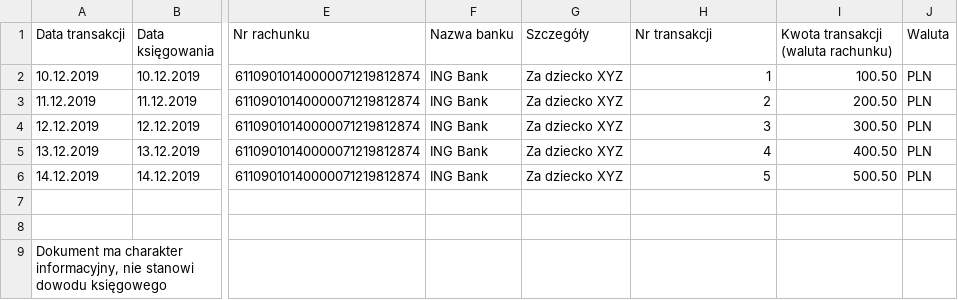
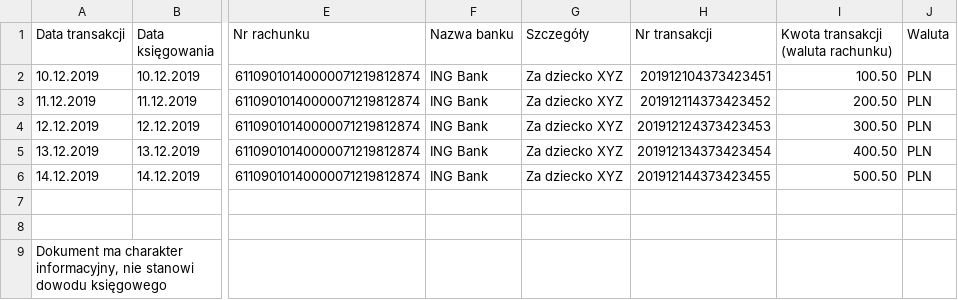
Before and after one commit to GrzegorzFryger/KindergartenSystem, a CSV file: .postman/input_files/test_transactions.csv, drawn as a sheet; only a part is shown, gaps mark what is left out; the diff names each change by its address in the sheet, - before the commit and + after, or states it on an @@ line.

Commit message:
Add endpoints for finances module in postman

```diff
--- a/.postman/input_files/test_transactions.csv
+++ b/.postman/input_files/test_transactions.csv
-H2 (Nr transakcji): 1
+H2 (Nr transakcji): 201912104373423451
-H3 (Nr transakcji): 2
+H3 (Nr transakcji): 201912114373423452
-H4 (Nr transakcji): 3
+H4 (Nr transakcji): 201912124373423453
-H5 (Nr transakcji): 4
+H5 (Nr transakcji): 201912134373423454
-H6 (Nr transakcji): 5
+H6 (Nr transakcji): 201912144373423455
```
Also changed, not shown: 1 other file.
